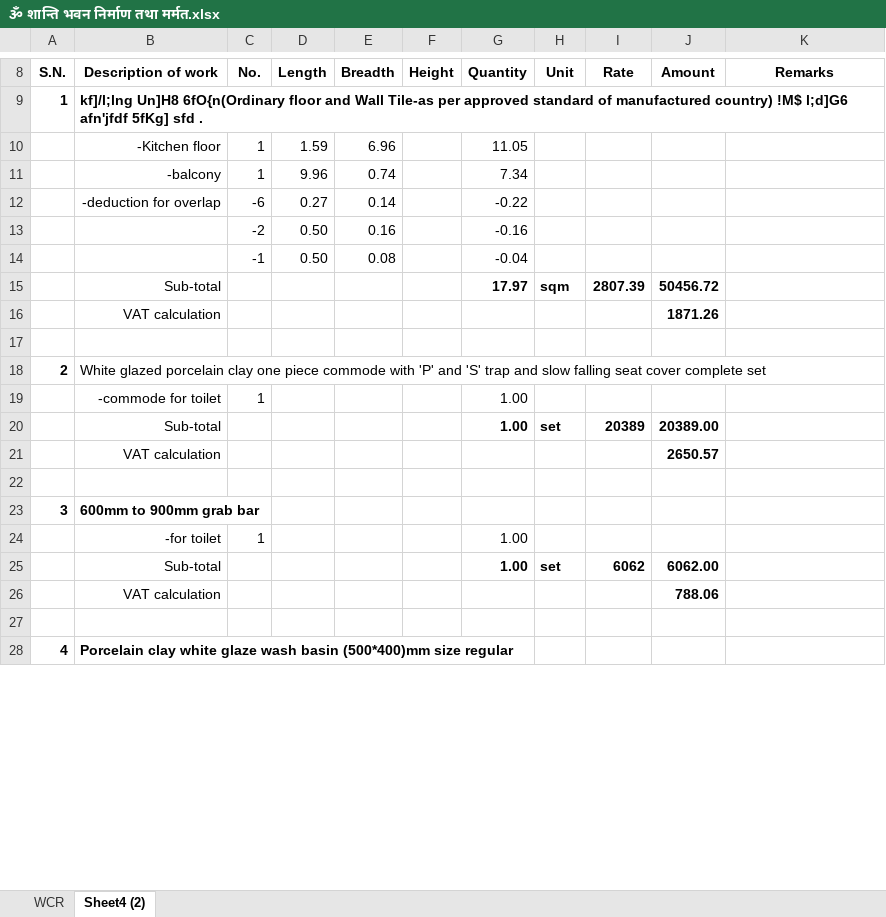
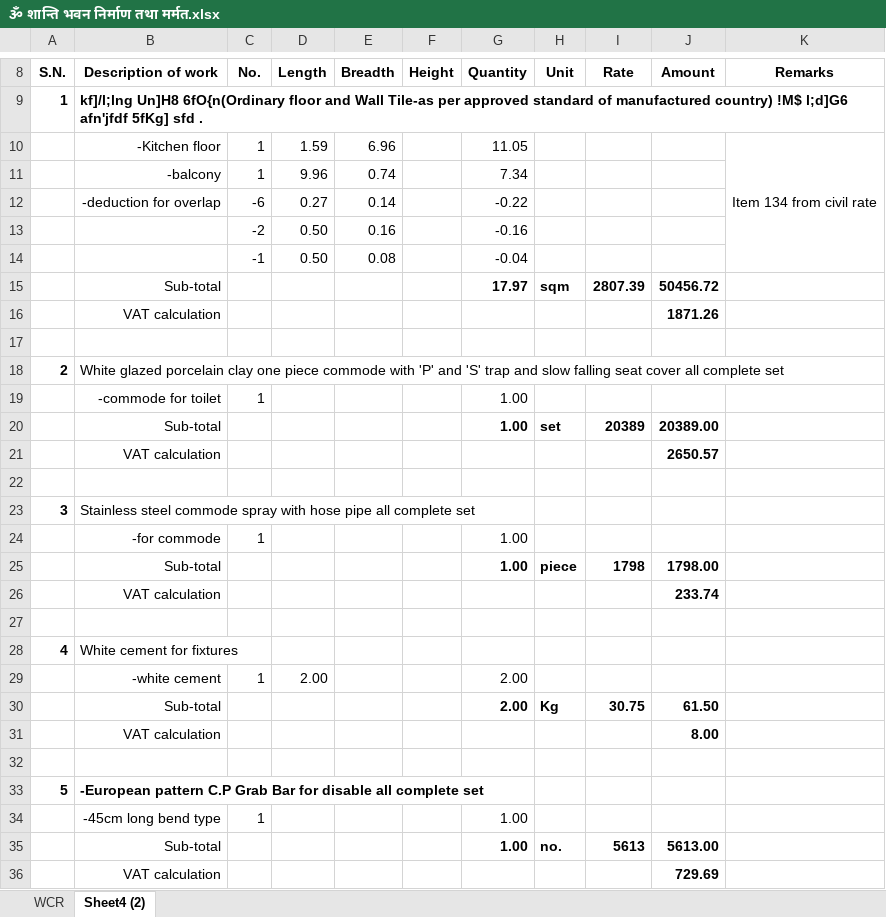
Before and after one commit to suwalcrystal/ofc, an Excel workbook: ofc/estimates/Om shanti mandir/ૐ शान्ति भवन निर्माण तथा मर्मत.xlsx, sheet Sheet4 (2), drawn as a sheet; only a part is shown, gaps mark what is left out; values as stored, in another font and other column widths than the file's, no borders; removed rows and columns are numbered as before the commit, all else as after; the diff covers the shown part only; the diff names each change by its address in the sheet, - before the commit and + after, or states it on an @@ line.

```diff
--- a/ofc/estimates/Om shanti mandir/ૐ शान्ति भवन निर्माण तथा मर्मत.xlsx (sheet Sheet4 (2))
+++ b/ofc/estimates/Om shanti mandir/ૐ शान्ति भवन निर्माण तथा मर्मत.xlsx (sheet Sheet4 (2))
-K10 (Remarks): (empty)
+K10 (Remarks): Item 134 from civil rate
+K10:K14 merged
-B18 (Description of work): …seat cover complete set
+B18 (Description of work): …seat cover all complete set
-B23 (Description of work): 600mm to 900mm grab bar
+B23 (Description of work): Stainless steel commode spray with hose pipe all complete set
-B23 bold: on
+B23 bold: off
-B24 (Description of work): -for toilet
+B24 (Description of work): -for commode
-row 25:  | Sub-total |  |  |  |  | 1.00 | set | 6062 | 6062.00
-row 26:  | VAT calculation |  |  |  |  |  |  |  | 788.06
+row 25:  | Sub-total |  |  |  |  | 1.00 | piece | 1798 | 1798.00
+row 26:  | VAT calculation |  |  |  |  |  |  |  | 233.74
-B28 (Description of work): Porcelain clay white glaze wash basin (500*400)mm size regular
+B28 (Description of work): White cement for fixtures
-B28 bold: on
+B28 bold: off
+row 29:  | -white cement | 1 | 2.00 |  |  | 2.00
+row 30:  | Sub-total |  |  |  |  | 2.00 | Kg | 30.75 | 61.50
+row 31:  | VAT calculation |  |  |  |  |  |  |  | 8.00
+row 32: (empty)
+row 33: 5 | -European pattern C.P Grab Bar for disable all complete set
+row 34:  | -45cm long bend type | 1 |  |  |  | 1.00
+row 35:  | Sub-total |  |  |  |  | 1.00 | no. | 5613 | 5613.00
+row 36:  | VAT calculation |  |  |  |  |  |  |  | 729.69
```
Also changed, not shown: 41 added rows, 4 removed rows and 3 edited cells elsewhere in this sheet, formulas that keep their value, ofc/estimates/pashikhel park/pasikhel park.xlsx, 5 other files.
